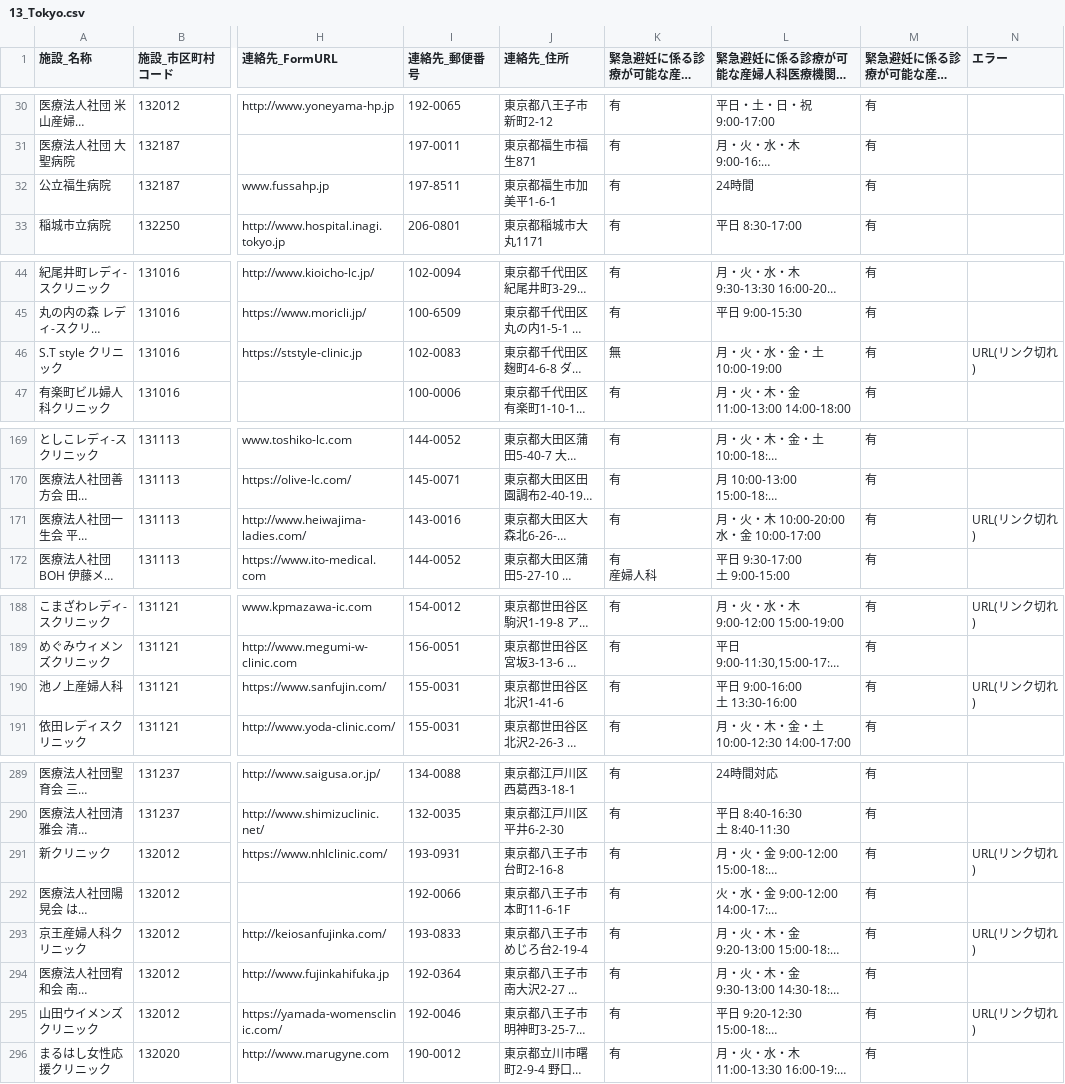
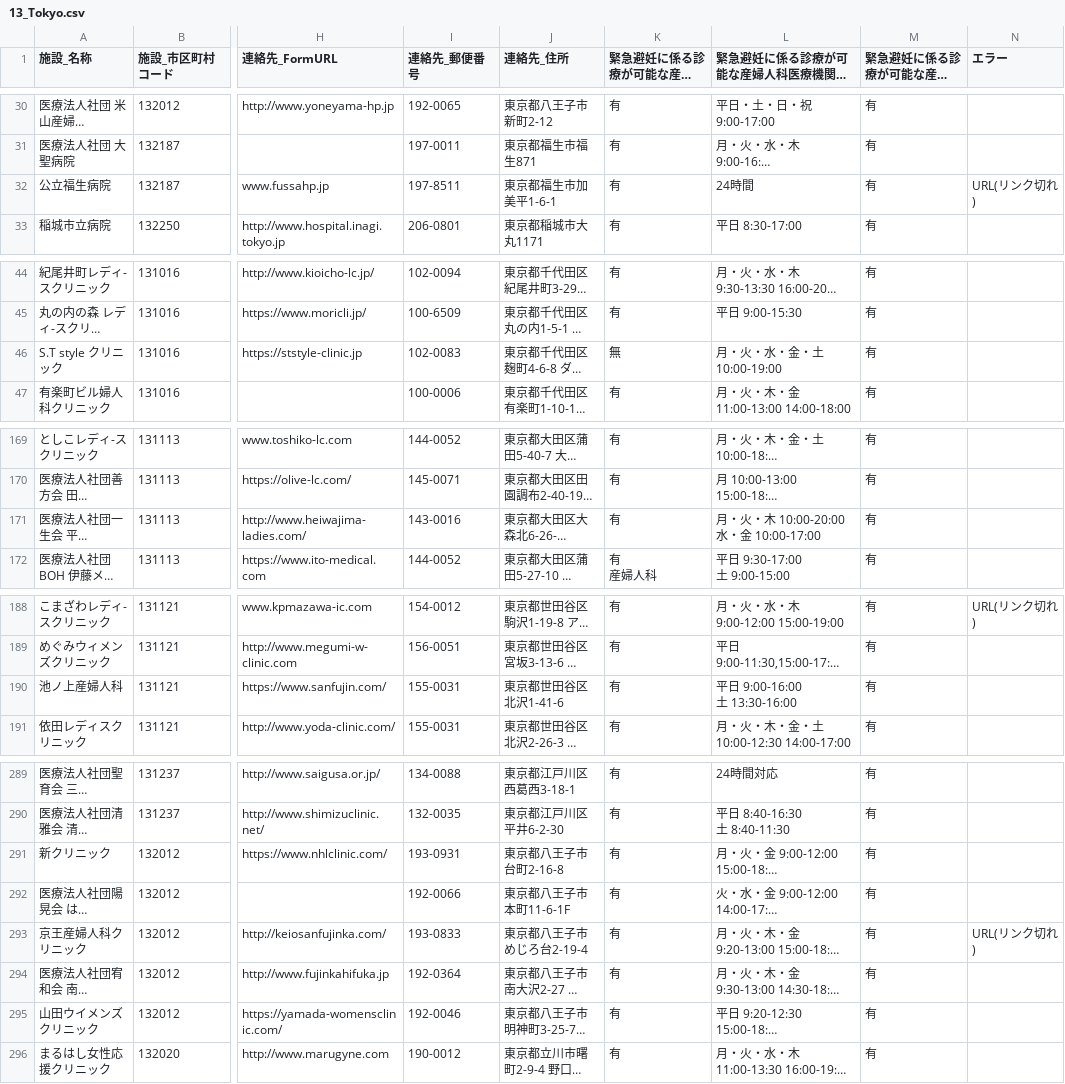
Before and after one commit to hello112334/opendata-pdf-to-csv, a CSV file: output_files/13_Tokyo.csv, drawn as a sheet; only a part is shown, gaps mark what is left out; long unchanged cells end in …; the diff covers the shown part only; the diff names each change by its address in the sheet, - before the commit and + after, or states it on an @@ line.

```diff
--- a/output_files/13_Tokyo.csv
+++ b/output_files/13_Tokyo.csv
-N32 (エラー): (empty)
+N32 (エラー): URL(リンク切れ)
-N46 (エラー): URL(リンク切れ)
+N46 (エラー): (empty)
-N171 (エラー): URL(リンク切れ)
+N171 (エラー): (empty)
-N190 (エラー): URL(リンク切れ)
+N190 (エラー): (empty)
-N291 (エラー): URL(リンク切れ)
+N291 (エラー): (empty)
-N295 (エラー): URL(リンク切れ)
+N295 (エラー): (empty)
```
Also changed, not shown: 5 edited cells elsewhere in this file, output_files/01_Hokkaido.csv, output_files/14_Kanagawa.csv, 14 other files.
